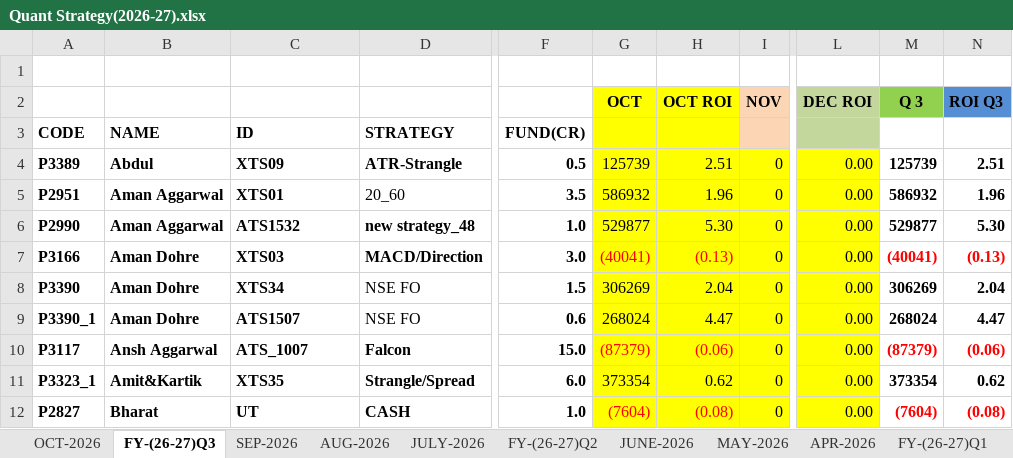
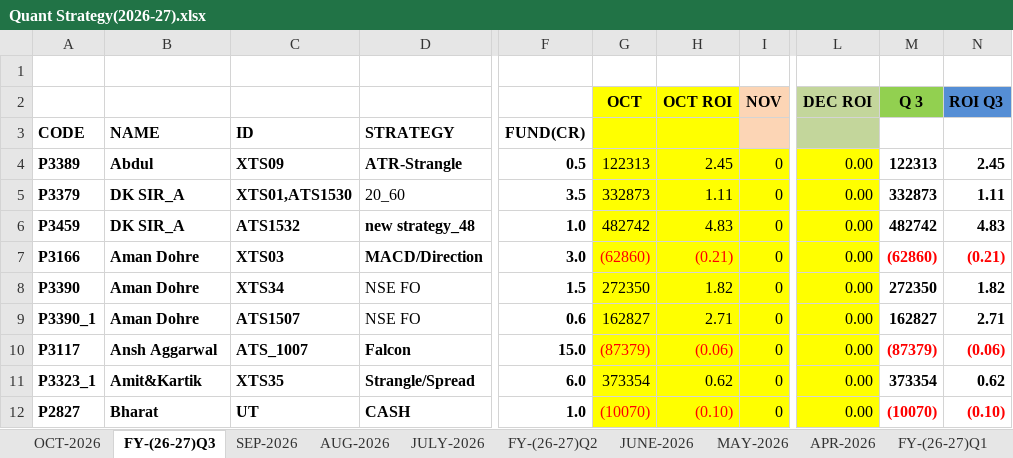
Before and after one commit to Kamgwl/Quant_report, an Excel workbook: Quant Strategy(2026-27).xlsx, sheet FY-(26-27)Q3, drawn as a sheet; only a part is shown, gaps mark what is left out; values as stored, in another font and other column widths than the file's, no borders; conditional formats not drawn; the diff covers the shown part only; the diff names each change by its address in the sheet, - before the commit and + after, or states it on an @@ line.

```diff
--- a/Quant Strategy(2026-27).xlsx (sheet FY-(26-27)Q3)
+++ b/Quant Strategy(2026-27).xlsx (sheet FY-(26-27)Q3)
-G4: 125739
+G4: 122313
-H4: 2.51
+H4: 2.45
-M4: 125739
+M4: 122313
-N4: 2.51
+N4: 2.45
-A5: P2951
+A5: P3379
-B5:B6: Aman Aggarwal
+B5:B6: DK SIR_A
-C5: XTS01
+C5: XTS01,ATS1530
-G5: 586932
+G5: 332873
-H5: 1.96
+H5: 1.11
-M5: 586932
+M5: 332873
-N5: 1.96
+N5: 1.11
-A6: P2990
+A6: P3459
-G6: 529877
+G6: 482742
-H6: 5.30
+H6: 4.83
-M6: 529877
+M6: 482742
-N6: 5.30
+N6: 4.83
-G7: (40041)
+G7: (62860)
-H7: (0.13)
+H7: (0.21)
-M7: (40041)
+M7: (62860)
-N7: (0.13)
+N7: (0.21)
-G8: 306269
+G8: 272350
-H8: 2.04
+H8: 1.82
-M8: 306269
+M8: 272350
-N8: 2.04
+N8: 1.82
-G9: 268024
+G9: 162827
-H9: 4.47
+H9: 2.71
-M9: 268024
+M9: 162827
-N9: 4.47
+N9: 2.71
-G12: (7604)
+G12: (10070)
-H12: (0.08)
+H12: (0.10)
-M12: (7604)
+M12: (10070)
-N12: (0.08)
+N12: (0.10)
```
Also changed, not shown: 1 added row, 119 edited cells and cell formats elsewhere in this sheet, sheet FY-(26-27)Q1, sheet OCT-2026, formulas that keep their value, hidden cells, 3 other files.
